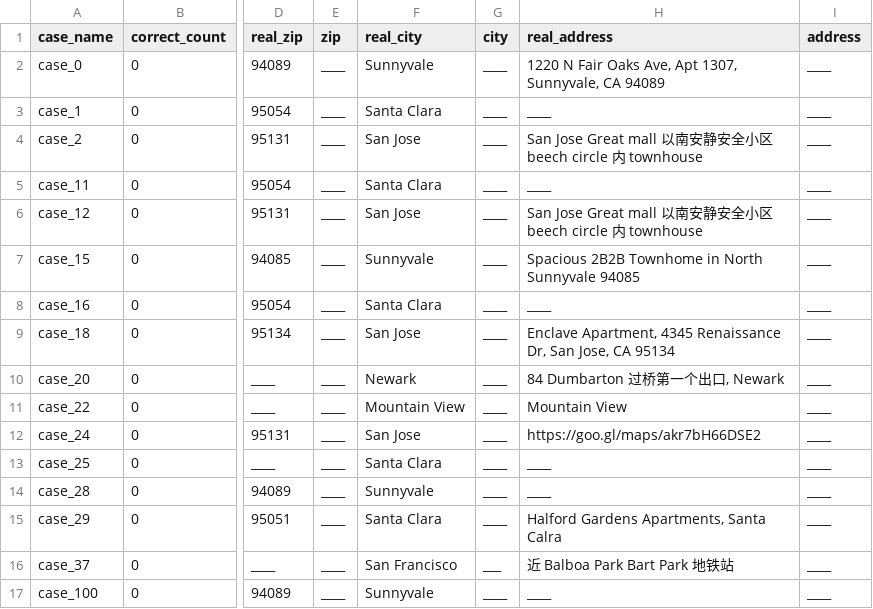
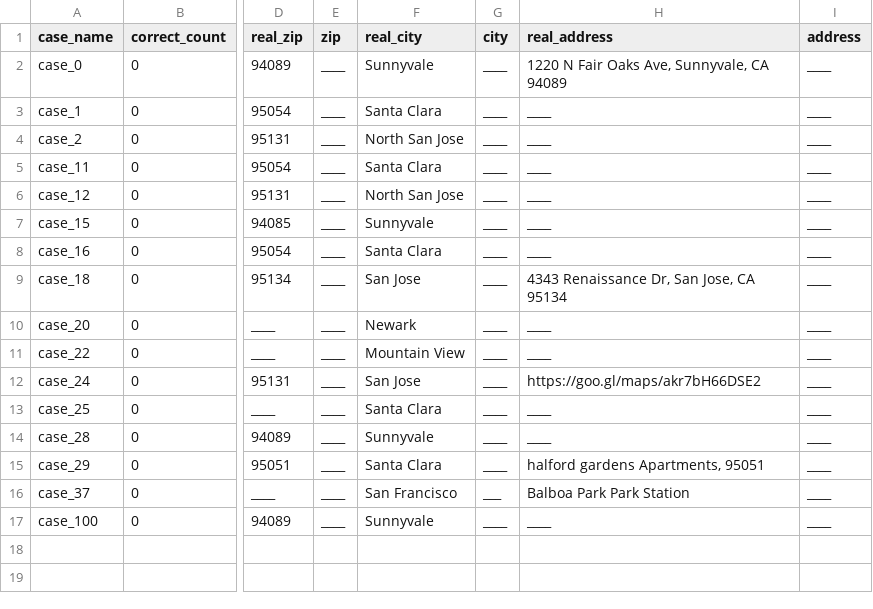
Before and after one commit to haoshiyou/haoshiyou-ai, a CSV file: input/testdata.csv, drawn as a sheet; only a part is shown, gaps mark what is left out; the diff names each change by its address in the sheet, - before the commit and + after, or states it on an @@ line.

Commit message:
add address extractor

```diff
--- a/input/testdata.csv
+++ b/input/testdata.csv
-H2 (real_address): …Oaks Ave, Apt 1307, Sunnyvale, CA…
+H2 (real_address): …Oaks Ave, Sunnyvale, CA…
-F4 (real_city): San Jose
+F4 (real_city): North San Jose
-H4 (real_address): San Jose Great mall 以南安静安全小区 beech circle 内 townhouse
+H4 (real_address): ____
-F6 (real_city): San Jose
+F6 (real_city): North San Jose
-H6 (real_address): San Jose Great mall 以南安静安全小区 beech circle 内 townhouse
+H6 (real_address): ____
-H7 (real_address): Spacious 2B2B Townhome in North Sunnyvale 94085
+H7 (real_address): ____
-H9 (real_address): Enclave Apartment, 4345 Renaissance Dr,…
+H9 (real_address): 4343 Renaissance Dr,…
-H10 (real_address): 84 Dumbarton 过桥第一个出口, Newark
+H10 (real_address): ____
-H11 (real_address): Mountain View
+H11 (real_address): ____
-H15 (real_address): Halford Gardens Apartments, Santa Calra
+H15 (real_address): halford gardens Apartments, 95051
-H16 (real_address): 近 Balboa Park Bart Park 地铁站
+H16 (real_address): Balboa Park Park Station
```
Also changed, not shown: 3 other files.
